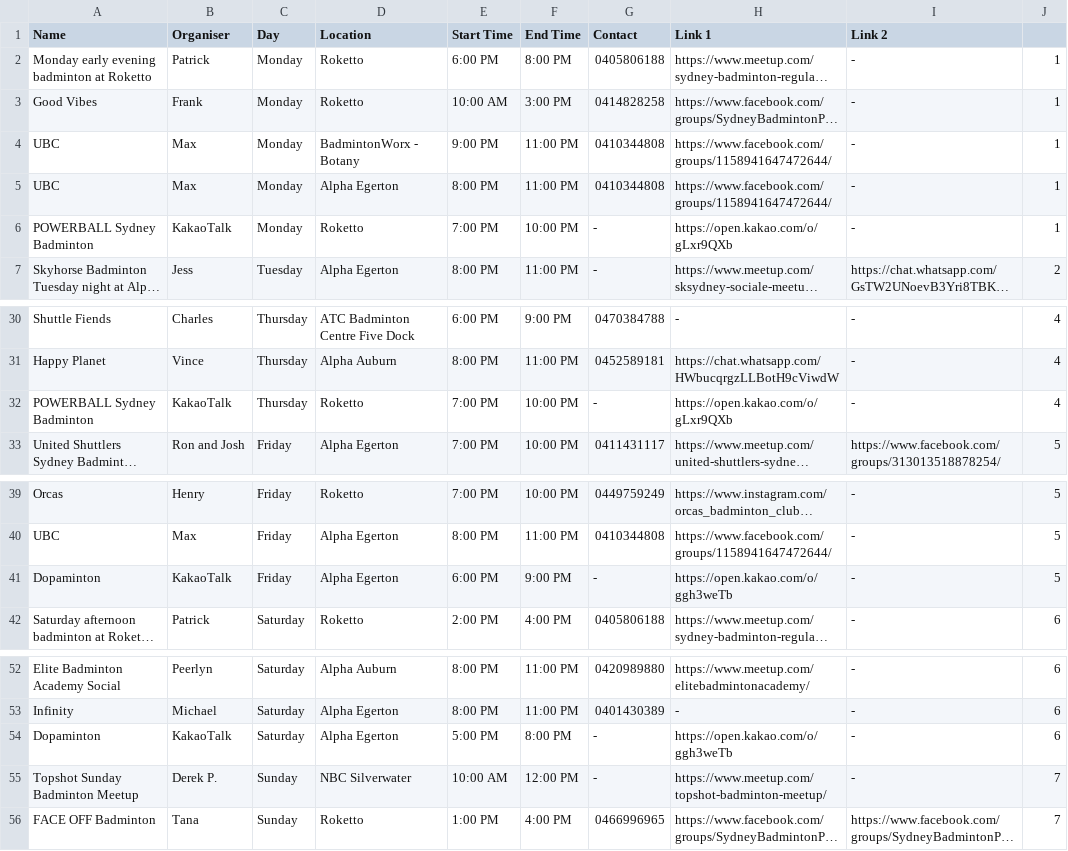
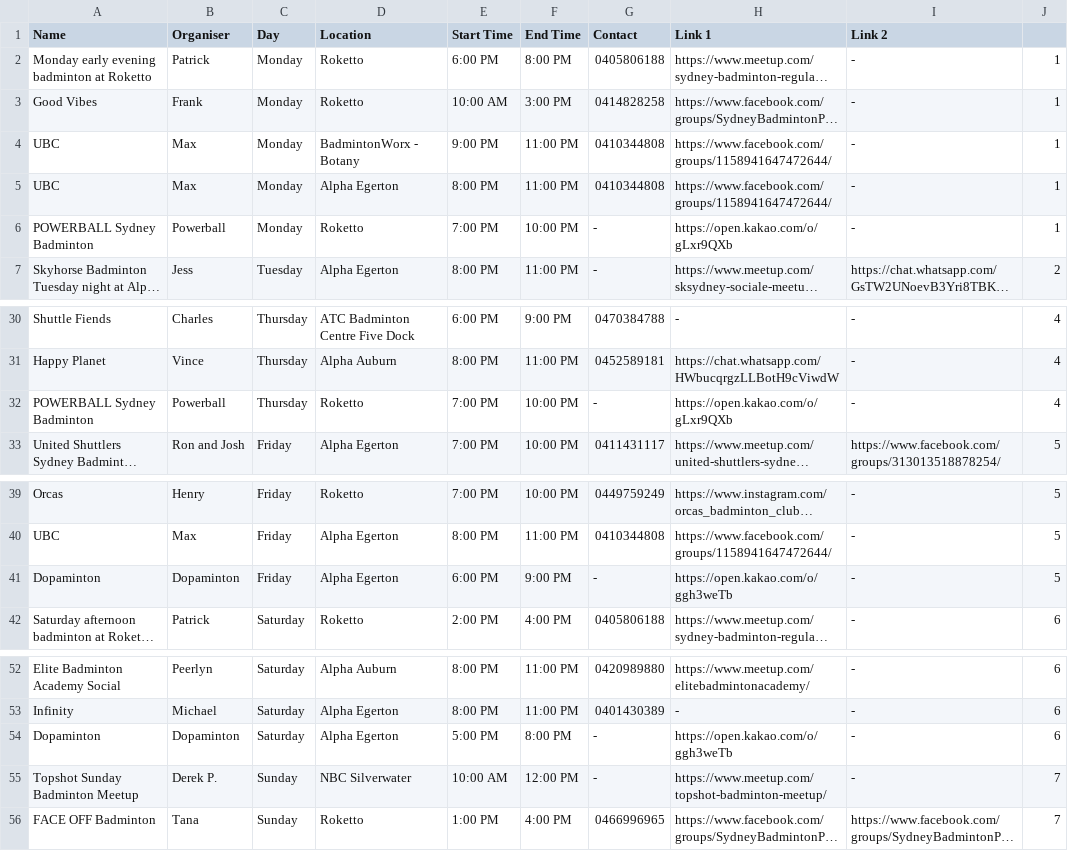
Before and after one commit to juho295/juho295.github.io, a CSV file: backup/Social Sessions.csv, drawn as a sheet; only a part is shown, gaps mark what is left out; long unchanged cells end in …; the diff names each change by its address in the sheet, - before the commit and + after, or states it on an @@ line.

Commit message:
Update Social Sessions.csv

```diff
--- a/backup/Social Sessions.csv
+++ b/backup/Social Sessions.csv
-B6 (Organiser): KakaoTalk
+B6 (Organiser): Powerball
-B32 (Organiser): KakaoTalk
+B32 (Organiser): Powerball
-B41 (Organiser): KakaoTalk
+B41 (Organiser): Dopaminton
-B54 (Organiser): KakaoTalk
+B54 (Organiser): Dopaminton
```
